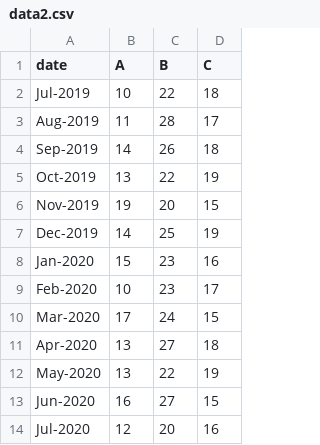
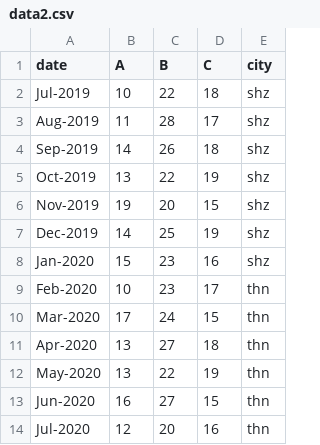
Before and after one commit to Mjdmhmdi/DV_5M_Tree_dataset, a CSV file: data2.csv, drawn as a sheet; the diff names each change by its address in the sheet, - before the commit and + after, or states it on an @@ line.

Commit message:
Update data2.csv

```diff
--- a/data2.csv
+++ b/data2.csv
+column E (city), rows 2-14: shz | shz | shz | shz | shz | shz | shz | thn | thn | thn | thn | thn | thn
```
